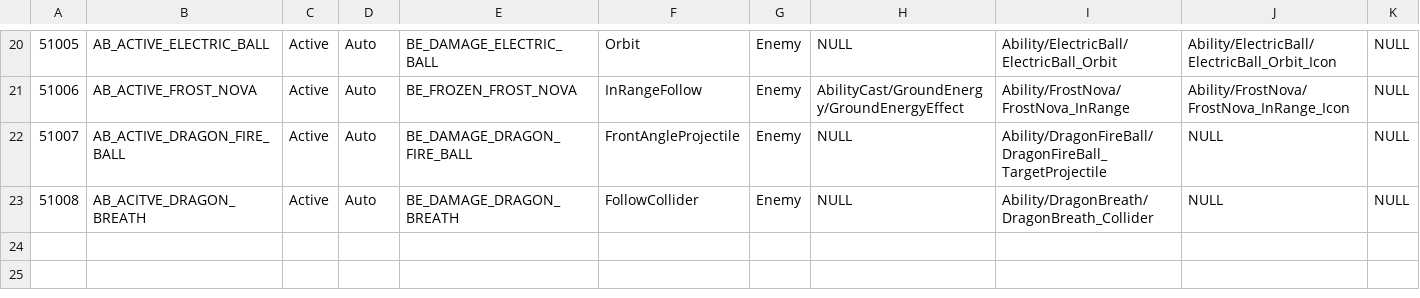
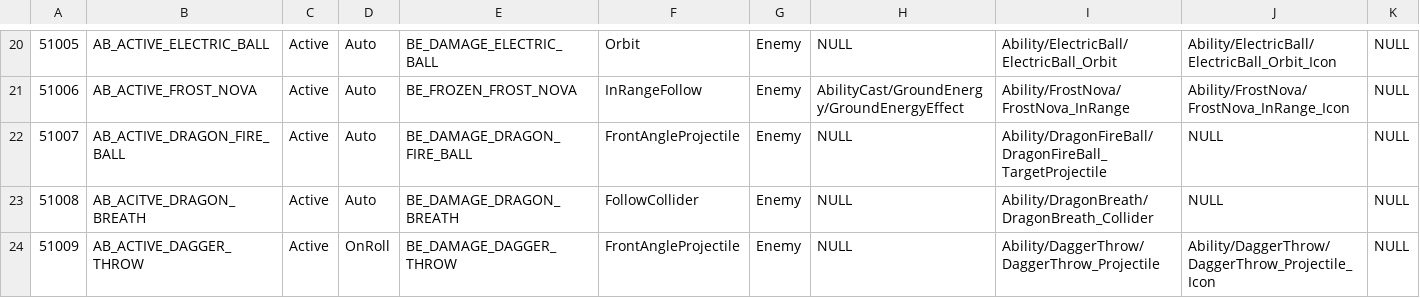
Before and after one commit to hyun9-95/TowerOfInfinity, a CSV file: Assets/Data/Excels/Ability.csv, drawn as a sheet; only a part is shown, gaps mark what is left out; the diff names each change by its address in the sheet, - before the commit and + after, or states it on an @@ line.

```diff
--- a/Assets/Data/Excels/Ability.csv
+++ b/Assets/Data/Excels/Ability.csv
+row 24: 51009 | AB_ACTIVE_DAGGER_THROW | Active | OnRoll | BE_DAMAGE_DAGGER_THROW | FrontAngleProjectile | Enemy | NULL | Ability/DaggerThrow/DaggerThrow_Projectile | Ability/DaggerThrow/DaggerThrow_Projectile_Icon | NULL
```
Also changed, not shown: Assets/Data/Excels/BattleCard.csv, Assets/Data/Excels/BattleEvent.csv, 35 other files.
